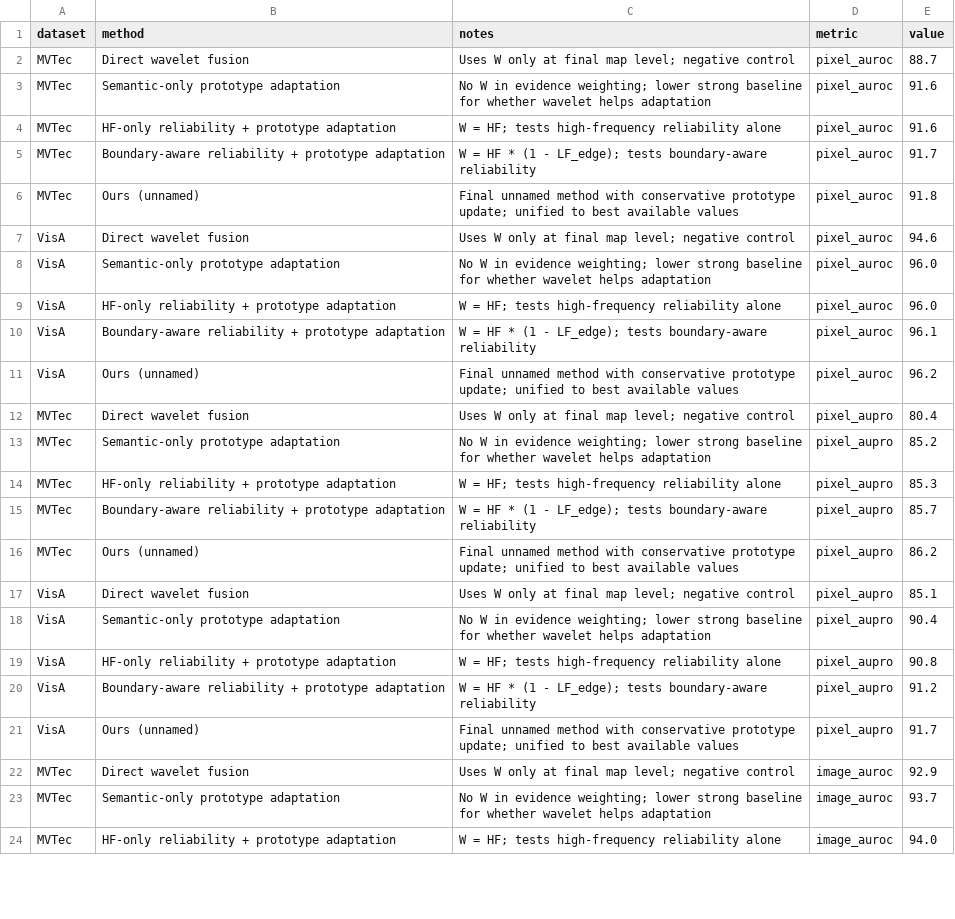
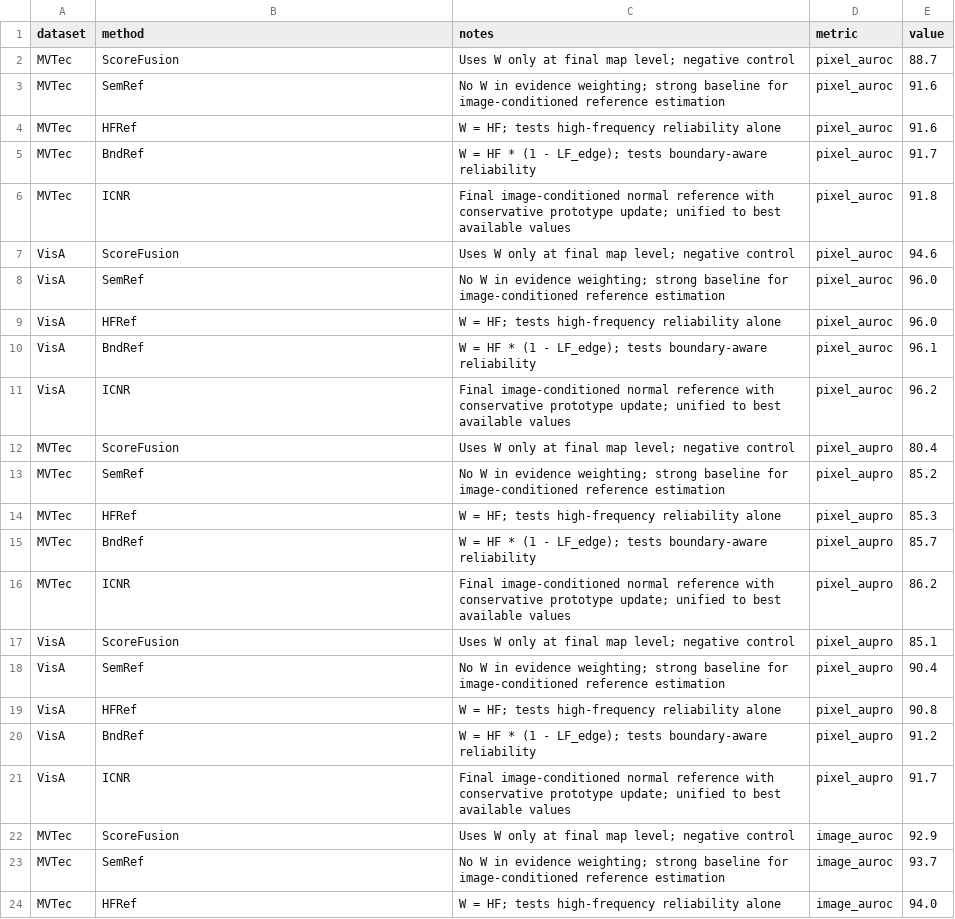
Before and after one commit to soongao/wavelet_tta_anomaly, a CSV file: reference_gap_latex_paper/data/wavelet_design_ablation_long.csv, drawn as a sheet; only a part is shown; the diff covers the shown part only.

```diff
--- a/reference_gap_latex_paper/data/wavelet_design_ablation_long.csv
+++ b/reference_gap_latex_paper/data/wavelet_design_ablation_long.csv
@@ -1,24 +1,24 @@
 dataset,method,notes,metric,value
-MVTec,Direct wavelet fusion,Uses W only at final map level; negative control,pixel_auroc,88.7
-MVTec,Semantic-only prototype adaptation,No W in evidence weighting; lower strong baseline for whether wavelet helps adaptation,pixel_auroc,91.6
-MVTec,HF-only reliability + prototype adaptation,W = HF; tests high-frequency reliability alone,pixel_auroc,91.6
-MVTec,Boundary-aware reliability + prototype adaptation,W = HF * (1 - LF_edge); tests boundary-aware reliability,pixel_auroc,91.7
-MVTec,Ours (unnamed),Final unnamed method with conservative prototype update; unified to best available values,pixel_auroc,91.8
-VisA,Direct wavelet fusion,Uses W only at final map level; negative control,pixel_auroc,94.6
-VisA,Semantic-only prototype adaptation,No W in evidence weighting; lower strong baseline for whether wavelet helps adaptation,pixel_auroc,96.0
-VisA,HF-only reliability + prototype adaptation,W = HF; tests high-frequency reliability alone,pixel_auroc,96.0
-VisA,Boundary-aware reliability + prototype adaptation,W = HF * (1 - LF_edge); tests boundary-aware reliability,pixel_auroc,96.1
-VisA,Ours (unnamed),Final unnamed method with conservative prototype update; unified to best available values,pixel_auroc,96.2
-MVTec,Direct wavelet fusion,Uses W only at final map level; negative control,pixel_aupro,80.4
-MVTec,Semantic-only prototype adaptation,No W in evidence weighting; lower strong baseline for whether wavelet helps adaptation,pixel_aupro,85.2
-MVTec,HF-only reliability + prototype adaptation,W = HF; tests high-frequency reliability alone,pixel_aupro,85.3
-MVTec,Boundary-aware reliability + prototype adaptation,W = HF * (1 - LF_edge); tests boundary-aware reliability,pixel_aupro,85.7
-MVTec,Ours (unnamed),Final unnamed method with conservative prototype update; unified to best available values,pixel_aupro,86.2
-VisA,Direct wavelet fusion,Uses W only at final map level; negative control,pixel_aupro,85.1
-VisA,Semantic-only prototype adaptation,No W in evidence weighting; lower strong baseline for whether wavelet helps adaptation,pixel_aupro,90.4
-VisA,HF-only reliability + prototype adaptation,W = HF; tests high-frequency reliability alone,pixel_aupro,90.8
-VisA,Boundary-aware reliability + prototype adaptation,W = HF * (1 - LF_edge); tests boundary-aware reliability,pixel_aupro,91.2
-VisA,Ours (unnamed),Final unnamed method with conservative prototype update; unified to best available values,pixel_aupro,91.7
-MVTec,Direct wavelet fusion,Uses W only at final map level; negative control,image_auroc,92.9
-MVTec,Semantic-only prototype adaptation,No W in evidence weighting; lower strong baseline for whether wavelet helps adaptation,image_auroc,93.7
-MVTec,HF-only reliability + prototype adaptation,W = HF; tests high-frequency reliability alone,image_auroc,94.0
+MVTec,ScoreFusion,Uses W only at final map level; negative control,pixel_auroc,88.7
+MVTec,SemRef,No W in evidence weighting; strong baseline for image-conditioned reference estimation,pixel_auroc,91.6
+MVTec,HFRef,W = HF; tests high-frequency reliability alone,pixel_auroc,91.6
+MVTec,BndRef,W = HF * (1 - LF_edge); tests boundary-aware reliability,pixel_auroc,91.7
+MVTec,ICNR,Final image-conditioned normal reference with conservative prototype update; unified to best available values,pixel_auroc,91.8
+VisA,ScoreFusion,Uses W only at final map level; negative control,pixel_auroc,94.6
+VisA,SemRef,No W in evidence weighting; strong baseline for image-conditioned reference estimation,pixel_auroc,96.0
+VisA,HFRef,W = HF; tests high-frequency reliability alone,pixel_auroc,96.0
+VisA,BndRef,W = HF * (1 - LF_edge); tests boundary-aware reliability,pixel_auroc,96.1
+VisA,ICNR,Final image-conditioned normal reference with conservative prototype update; unified to best available values,pixel_auroc,96.2
+MVTec,ScoreFusion,Uses W only at final map level; negative control,pixel_aupro,80.4
+MVTec,SemRef,No W in evidence weighting; strong baseline for image-conditioned reference estimation,pixel_aupro,85.2
+MVTec,HFRef,W = HF; tests high-frequency reliability alone,pixel_aupro,85.3
+MVTec,BndRef,W = HF * (1 - LF_edge); tests boundary-aware reliability,pixel_aupro,85.7
+MVTec,ICNR,Final image-conditioned normal reference with conservative prototype update; unified to best available values,pixel_aupro,86.2
+VisA,ScoreFusion,Uses W only at final map level; negative control,pixel_aupro,85.1
+VisA,SemRef,No W in evidence weighting; strong baseline for image-conditioned reference estimation,pixel_aupro,90.4
+VisA,HFRef,W = HF; tests high-frequency reliability alone,pixel_aupro,90.8
+VisA,BndRef,W = HF * (1 - LF_edge); tests boundary-aware reliability,pixel_aupro,91.2
+VisA,ICNR,Final image-conditioned normal reference with conservative prototype update; unified to best available values,pixel_aupro,91.7
+MVTec,ScoreFusion,Uses W only at final map level; negative control,image_auroc,92.9
+MVTec,SemRef,No W in evidence weighting; strong baseline for image-conditioned reference estimation,image_auroc,93.7
+MVTec,HFRef,W = HF; tests high-frequency reliability alone,image_auroc,94.0
```
Also changed, not shown: 24 edited cells elsewhere in this file, reference_gap_latex_paper/data/controlled_core_ablation_long.csv, reference_gap_latex_paper/data/controlled_core_ablation_wide.csv, 41 other files.
